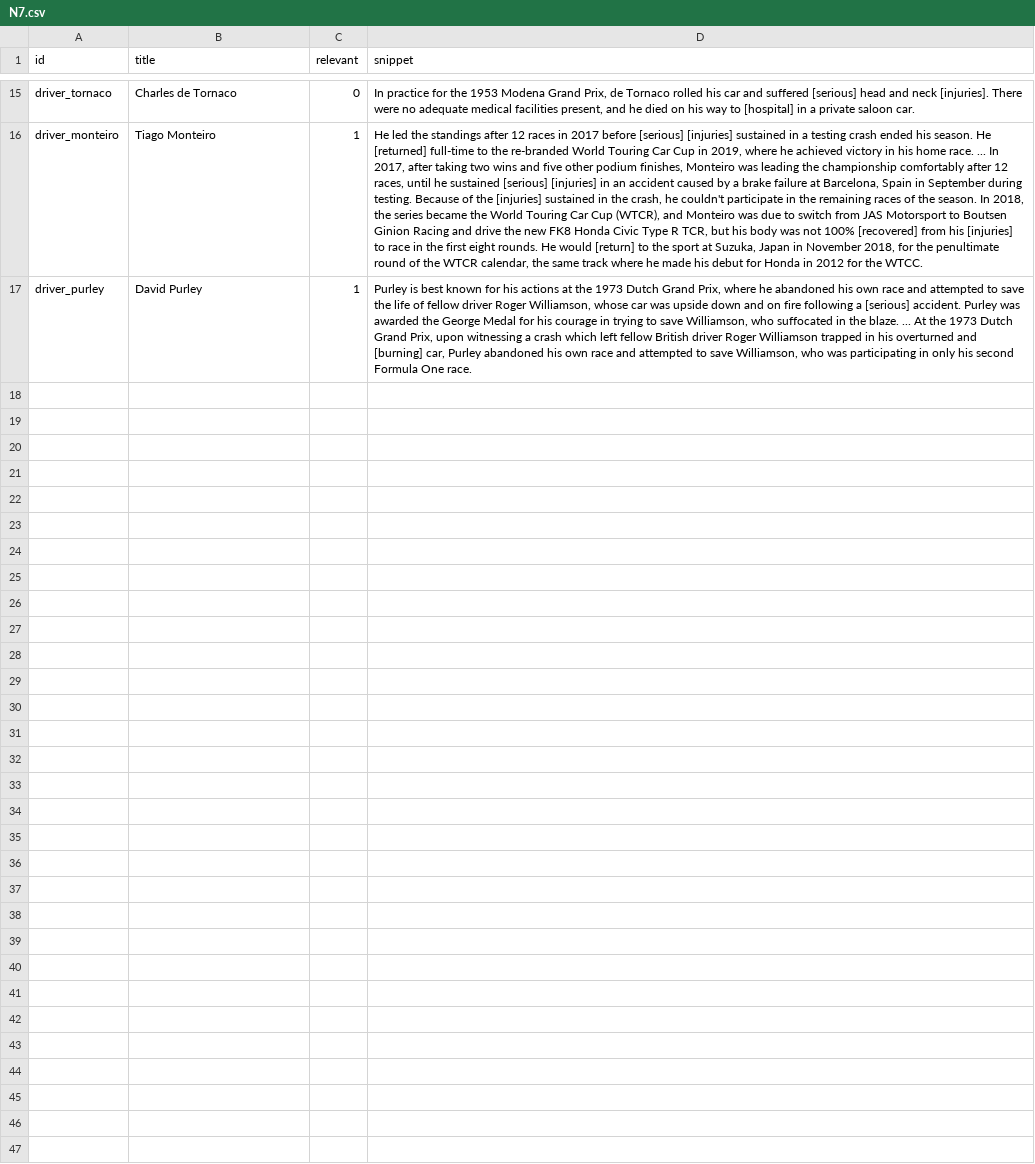
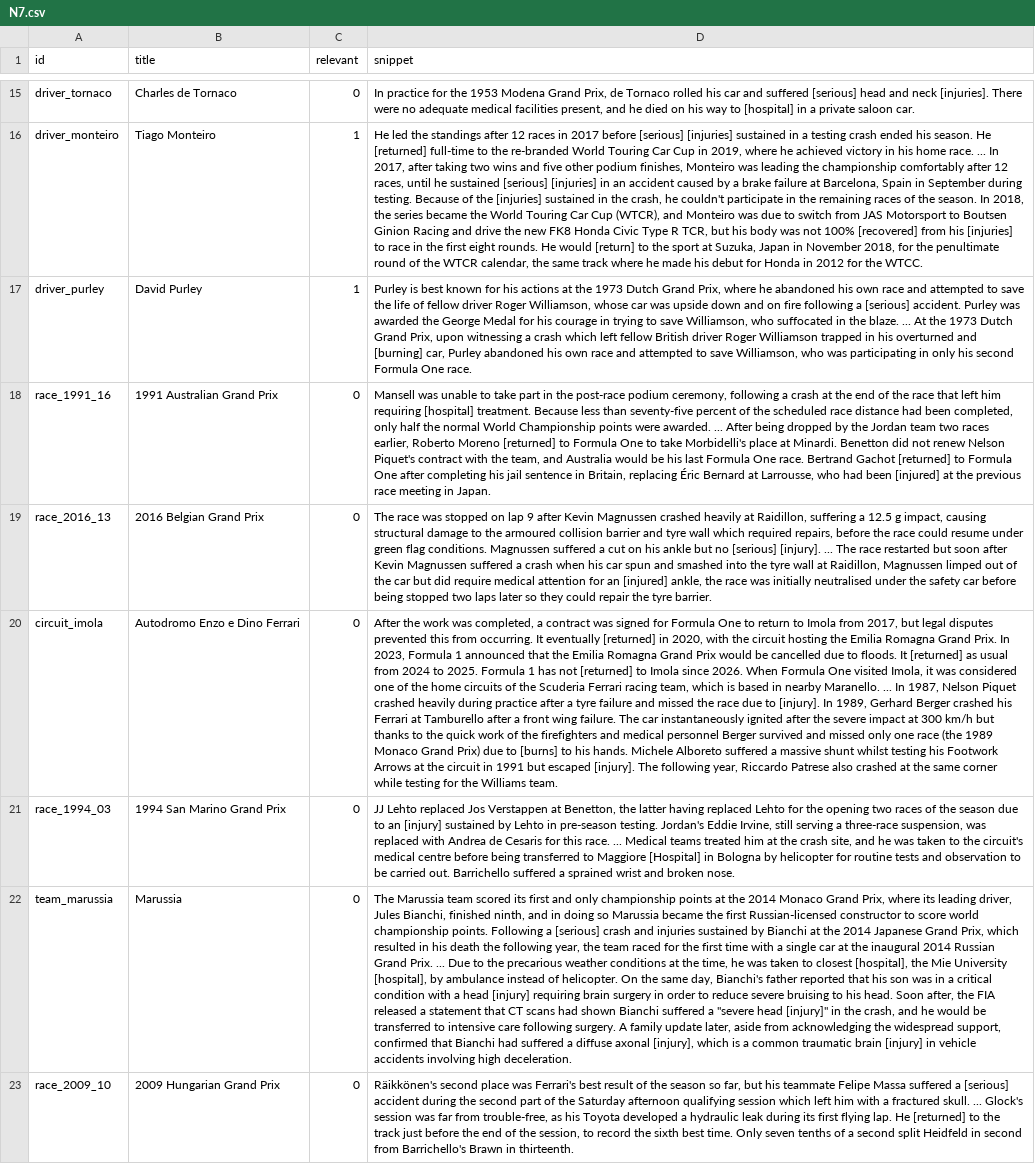
Before and after one commit to Forreca05/PRI, a CSV file: solr/qrels/N7.csv, drawn as a sheet; only a part is shown, gaps mark what is left out; the diff names each change by its address in the sheet, - before the commit and + after, or states it on an @@ line.

```diff
--- a/solr/qrels/N7.csv
+++ b/solr/qrels/N7.csv
+row 18: race_1991_16 | 1991 Australian Grand Prix | 0 | Mansell was unable to take part in the post-race podium ceremony, following a crash at the end of the race that left him requiring [hospital] treatment. Because less than seventy-five percent of the scheduled race distance had been completed, only half the normal World Championship points were awarded. ... After being dropped by the Jordan team two races earlier, Roberto Moreno [returned] to Formula One to take Morbidelli's place at Minardi. Benetton did not renew Nelson Piquet's contract with the team, and Australia would be his last Formula One race. Bertrand Gachot [returned] to Formula One after completing his jail sentence in Britain, replacing Éric Bernard at Larrousse, who had been [injured] at the previous race meeting in Japan.
+row 19: race_2016_13 | 2016 Belgian Grand Prix | 0 | The race was stopped on lap 9 after Kevin Magnussen crashed heavily at Raidillon, suffering a 12.5 g impact, causing structural damage to the armoured collision barrier and tyre wall which required repairs, before the race could resume under green flag conditions. Magnussen suffered a cut on his ankle but no [serious] [injury]. ... The race restarted but soon after Kevin Magnussen suffered a crash when his car spun and smashed into the tyre wall at Raidillon, Magnussen limped out of the car but did require medical attention for an [injured] ankle, the race was initially neutralised under the safety car before being stopped two laps later so they could repair the tyre barrier.
+row 20: circuit_imola | Autodromo Enzo e Dino Ferrari | 0 | After the work was completed, a contract was signed for Formula One to return to Imola from 2017, but legal disputes prevented this from occurring. It eventually [returned] in 2020, with the circuit hosting the Emilia Romagna Grand Prix. In 2023, Formula 1 announced that the Emilia Romagna Grand Prix would be cancelled due to floods. It [returned] as usual from 2024 to 2025. Formula 1 has not [returned] to Imola since 2026. When Formula One visited Imola, it was considered one of the home circuits of the Scuderia Ferrari racing team, which is based in nearby Maranello. ... In 1987, Nelson Piquet crashed heavily during practice after a tyre failure and missed the race due to [injury]. In 1989, Gerhard Berger crashed his Ferrari at Tamburello after a front wing failure. The car instantaneously ignited after the severe impact at 300 km/h but thanks to the quick work of the firefighters and medical personnel Berger survived and missed only one race (the 1989 Monaco Grand Prix) due to [burns] to his hands. Michele Alboreto suffered a massive shunt whilst testing his Footwork Arrows at the circuit in 1991 but escaped [injury]. The following year, Riccardo Patrese also crashed at the same corner while testing for the Williams team.
+row 21: race_1994_03 | 1994 San Marino Grand Prix | 0 | JJ Lehto replaced Jos Verstappen at Benetton, the latter having replaced Lehto for the opening two races of the season due to an [injury] sustained by Lehto in pre-season testing. Jordan's Eddie Irvine, still serving a three-race suspension, was replaced with Andrea de Cesaris for this race. ... Medical teams treated him at the crash site, and he was taken to the circuit's medical centre before being transferred to Maggiore [Hospital] in Bologna by helicopter for routine tests and observation to be carried out. Barrichello suffered a sprained wrist and broken nose.
+row 22: team_marussia | Marussia | 0 | The Marussia team scored its first and only championship points at the 2014 Monaco Grand Prix, where its leading driver, Jules Bianchi, finished ninth, and in doing so Marussia became the first Russian-licensed constructor to score world championship points. Following a [serious] crash and injuries sustained by Bianchi at the 2014 Japanese Grand Prix, which resulted in his death the following year, the team raced for the first time with a single car at the inaugural 2014 Russian Grand Prix. ... Due to the precarious weather conditions at the time, he was taken to closest [hospital], the Mie University [hospital], by ambulance instead of helicopter. On the same day, Bianchi's father reported that his son was in a critical condition with a head [injury] requiring brain surgery in order to reduce severe bruising to his head. Soon after, the FIA released a statement that CT scans had shown Bianchi suffered a "severe head [injury]" in the crash, and he would be transferred to intensive care following surgery. A family update later, aside from acknowledging the widespread support, confirmed that Bianchi had suffered a diffuse axonal [injury], which is a common traumatic brain [injury] in vehicle accidents involving high deceleration.
+row 23: race_2009_10 | 2009 Hungarian Grand Prix | 0 | Räikkönen's second place was Ferrari's best result of the season so far, but his teammate Felipe Massa suffered a [serious] accident during the second part of the Saturday afternoon qualifying session which left him with a fractured skull. ... Glock's session was far from trouble-free, as his Toyota developed a hydraulic leak during its first flying lap. He [returned] to the track just before the end of the session, to record the sixth best time. Only seven tenths of a second split Heidfeld in second from Barrichello's Brawn in thirteenth.
```
Also changed, not shown: solr/qrels/N10.csv, solr/qrels/N11.csv, 26 other files.
